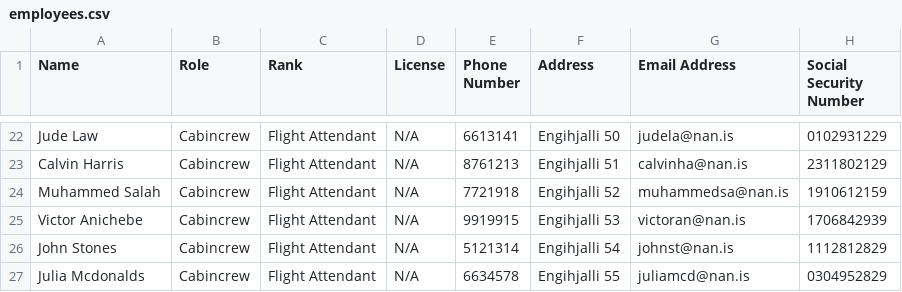
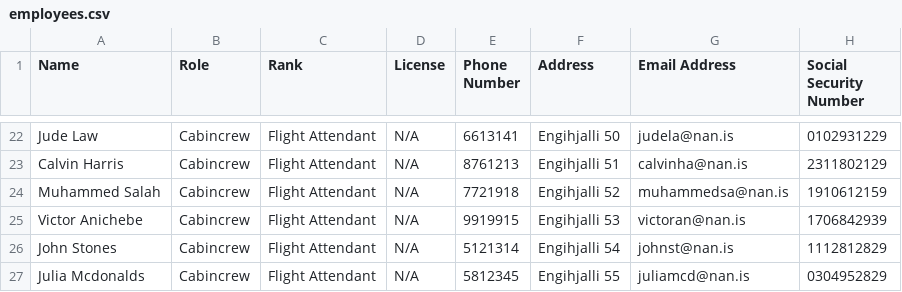
Before and after one commit to Jonsi30/verklegt_namskeid1_2023_h41, a CSV file: Files/employees.csv, drawn as a sheet; only a part is shown, gaps mark what is left out.

```diff
--- a/Files/employees.csv
+++ b/Files/employees.csv
@@ -26,2 +26,2 @@ Victor Anichebe,Cabincrew,Flight Attendant,N/A,9919915,Engihjalli 53,victoran@na
 John Stones,Cabincrew,Flight Attendant,N/A,5121314,Engihjalli 54,johnst@nan.is,1112812829
-Julia Mcdonalds,Cabincrew,Flight Attendant,N/A,6634578,Engihjalli 55,juliamcd@nan.is,0304952829
+Julia Mcdonalds,Cabincrew,Flight Attendant,N/A,5812345,Engihjalli 55,juliamcd@nan.is,0304952829
```
Also changed, not shown: 1 other file.
